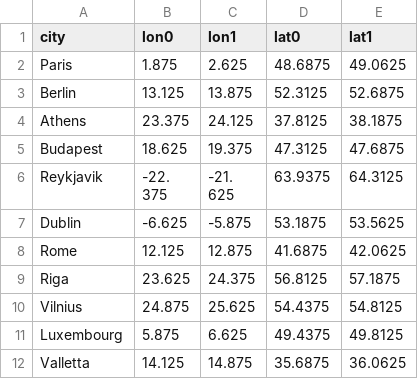
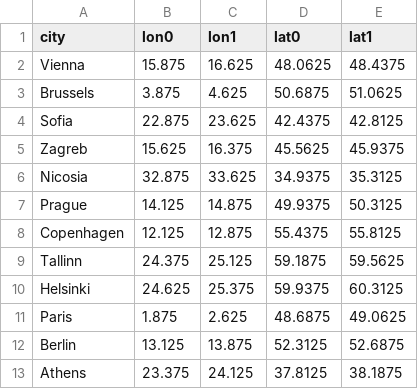
Before and after one commit to avaldebe/pynb, a CSV file: CAMS71/cities/cams71city_9grid.csv, drawn as a sheet; only a part is shown; the shorter side is filled out with more unchanged rows; the diff names each change by its address in the sheet, - before the commit and + after, or states it on an @@ line.

Commit message:
add missing cities

```diff
--- a/CAMS71/cities/cams71city_9grid.csv
+++ b/CAMS71/cities/cams71city_9grid.csv
+row 2: Vienna | 15.875 | 16.625 | 48.0625 | 48.4375
+row 3: Brussels | 3.875 | 4.625 | 50.6875 | 51.0625
+row 4: Sofia | 22.875 | 23.625 | 42.4375 | 42.8125
+row 5: Zagreb | 15.625 | 16.375 | 45.5625 | 45.9375
+row 6: Nicosia | 32.875 | 33.625 | 34.9375 | 35.3125
+row 7: Prague | 14.125 | 14.875 | 49.9375 | 50.3125
+row 8: Copenhagen | 12.125 | 12.875 | 55.4375 | 55.8125
+row 9: Tallinn | 24.375 | 25.125 | 59.1875 | 59.5625
+row 10: Helsinki | 24.625 | 25.375 | 59.9375 | 60.3125
```
Also changed, not shown: 2 other files.
